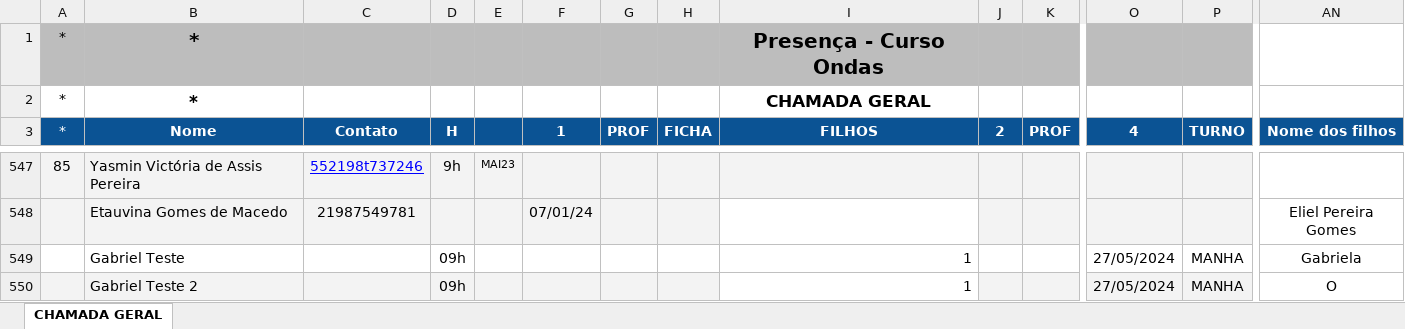
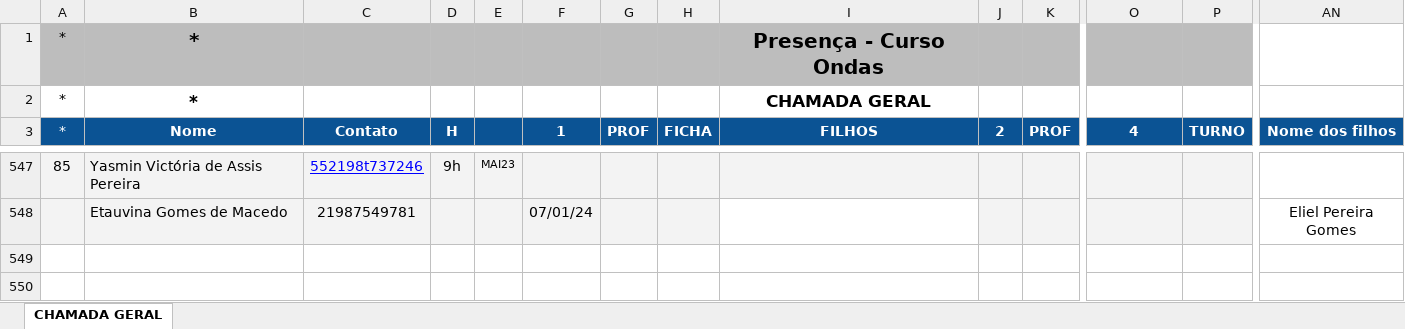
Before and after one commit to gabriel-eustaquio/ondasBack, an Excel workbook: chamada.xlsx, sheet CHAMADA GERAL, drawn as a sheet; only a part is shown, gaps mark what is left out; values as stored, in another font and other column widths than the file's, no borders; conditional formats not drawn; rows hold the shown columns only; the diff names each change by its address in the sheet, - before the commit and + after, or states it on an @@ line.

Commit message:
fix

```diff
--- a/chamada.xlsx (sheet CHAMADA GERAL)
+++ b/chamada.xlsx (sheet CHAMADA GERAL)
-row 549:  | Gabriel Teste |  | 09h |  |  |  |  | 1 |  |  | 27/05/2024 | MANHA | Gabriela
-row 550:  | Gabriel Teste 2 |  | 09h |  |  |  |  | 1 |  |  | 27/05/2024 | MANHA | O
```
